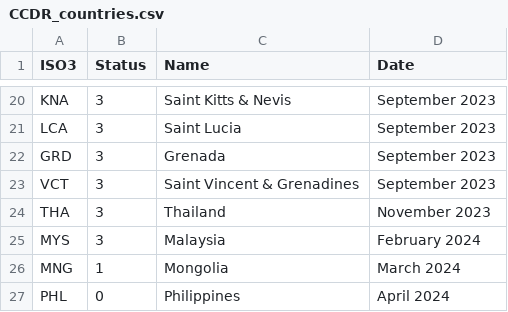
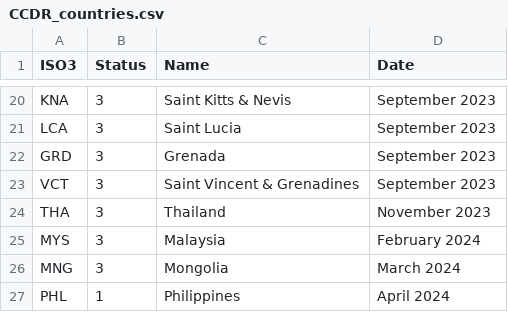
Before and after one commit to GFDRR/CCDR-tools, a CSV file: _static/CCDR_countries.csv, drawn as a sheet; only a part is shown, gaps mark what is left out.

Commit message:
Update CCDR_countries.csv

```diff
--- a/_static/CCDR_countries.csv
+++ b/_static/CCDR_countries.csv
@@ -25,3 +25,3 @@ THA,3,Thailand,November 2023
 MYS,3,Malaysia,February 2024
-MNG,1,Mongolia,March 2024
-PHL,0,Philippines,April 2024
+MNG,3,Mongolia,March 2024
+PHL,1,Philippines,April 2024
```
